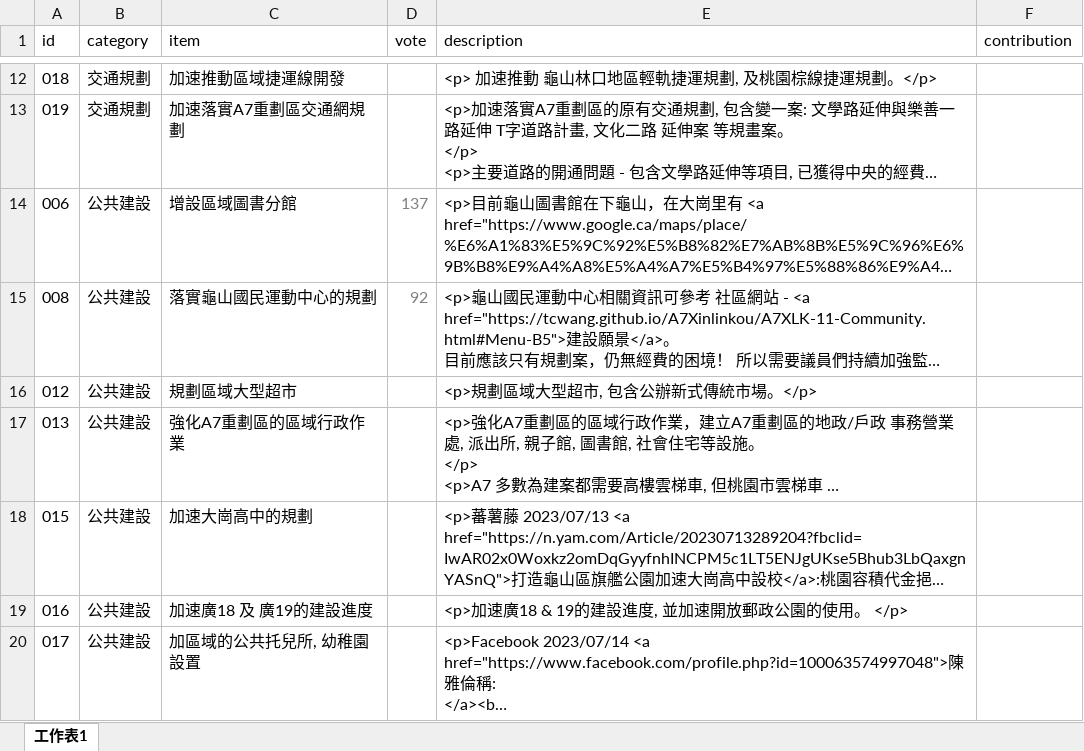
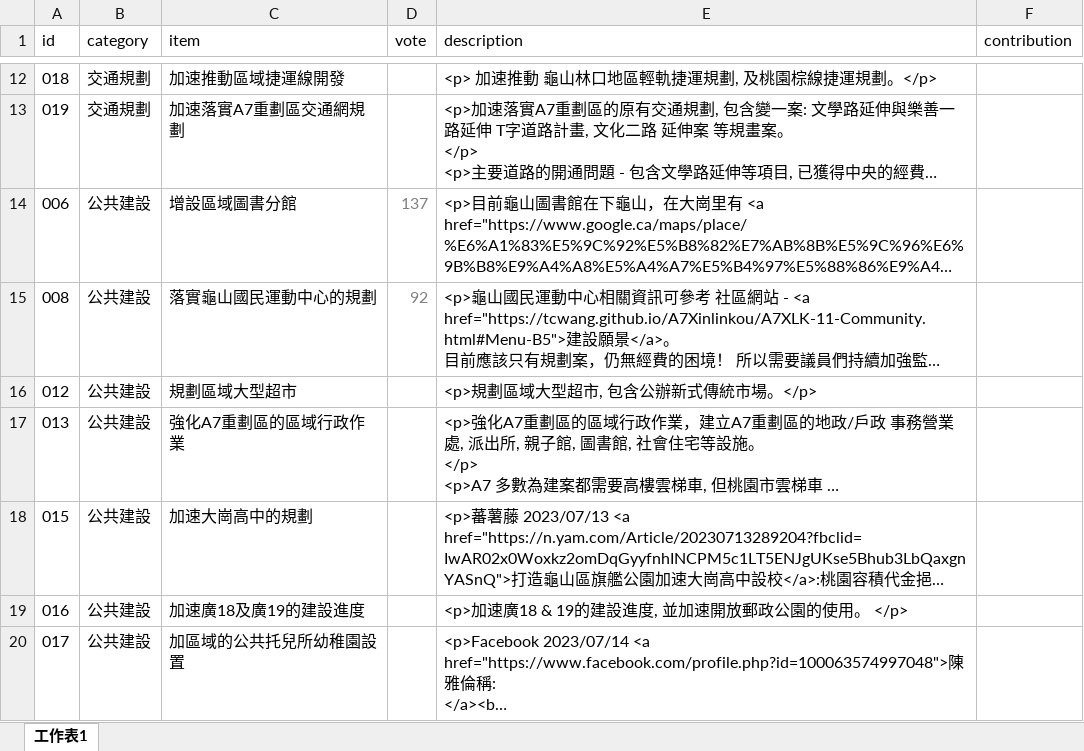
Before and after one commit to TCWang/A7Kanban14, an Excel workbook: data/expectations.xlsx, sheet 工作表1, drawn as a sheet; only a part is shown, gaps mark what is left out; long unchanged cells end in …; values as stored, in another font and other column widths than the file's, no borders; the diff names each change by its address in the sheet, - before the commit and + after, or states it on an @@ line.

```diff
--- a/data/expectations.xlsx (sheet 工作表1)
+++ b/data/expectations.xlsx (sheet 工作表1)
-C19 (item): 加速廣18 及 廣19的建設進度
+C19 (item): 加速廣18及廣19的建設進度
-C20 (item): 加區域的公共托兒所, 幼稚園設置
+C20 (item): 加區域的公共托兒所幼稚園設置
```
Also changed, not shown: data/community.xlsx, data/constructions.xlsx, 5 other files.
